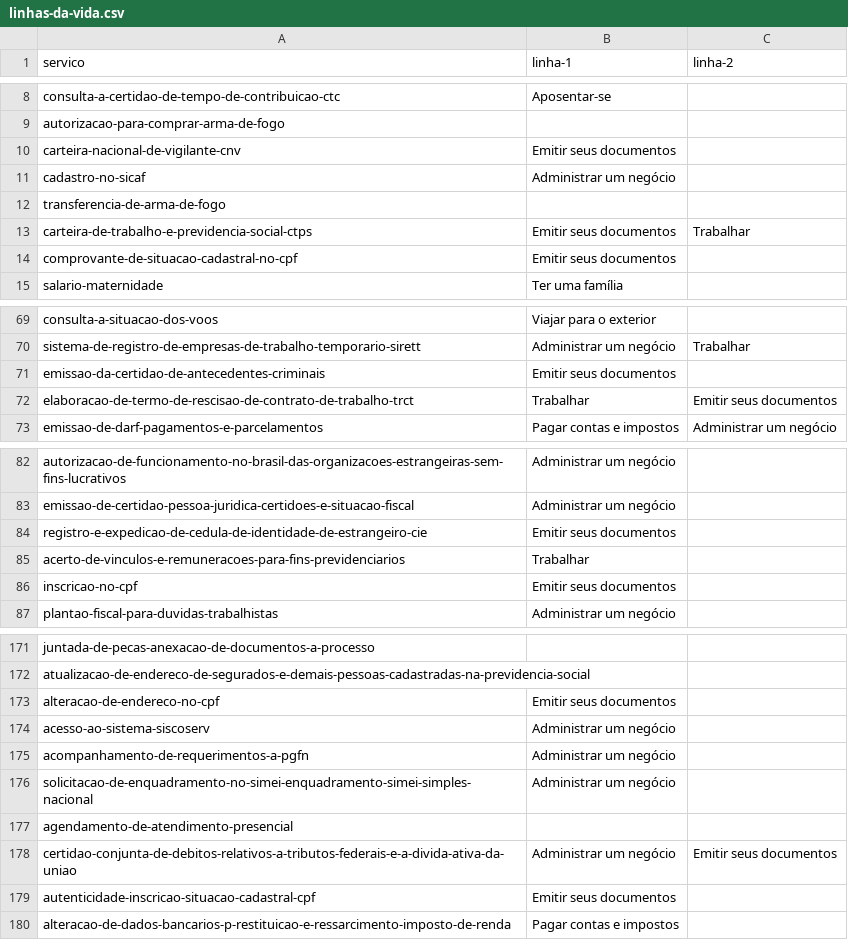
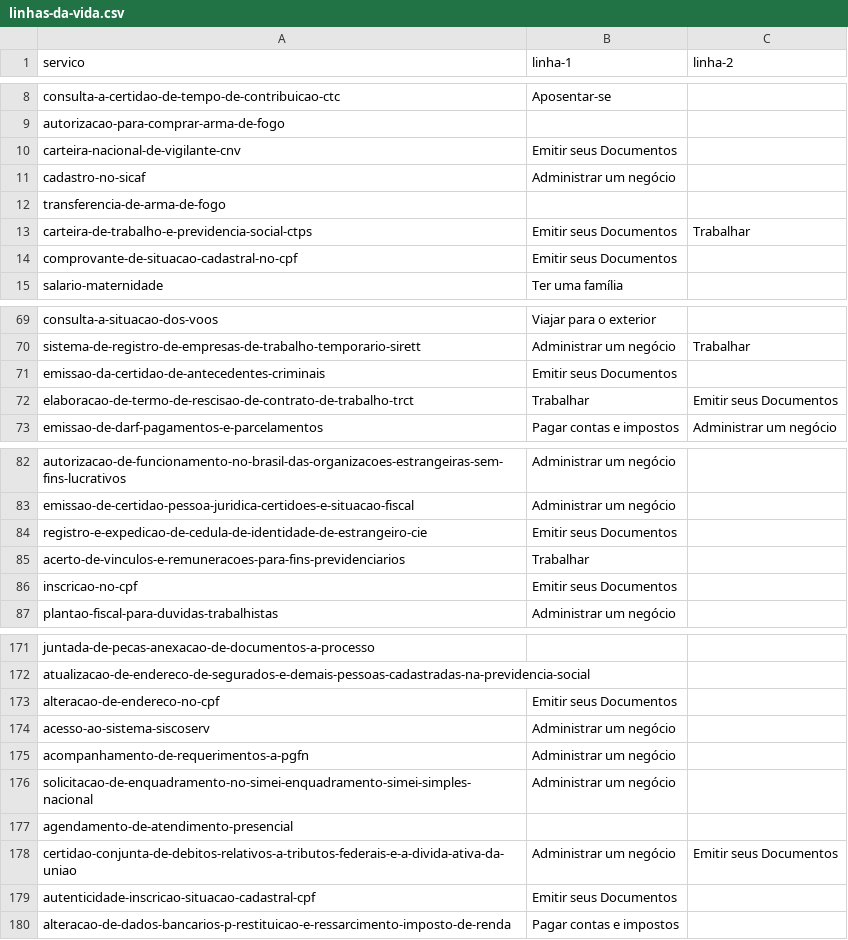
Before and after one commit to servicosgovbr/portal-de-servicos, a CSV file: src/main/resources/linhas-da-vida.csv, drawn as a sheet; only a part is shown, gaps mark what is left out; the diff covers the shown part only.

Commit message:
ajusta headings de linhas da vida #227 e ajusta novas linhas da vida #185

```diff
--- a/src/main/resources/linhas-da-vida.csv
+++ b/src/main/resources/linhas-da-vida.csv
@@ -9,7 +9,7 @@ consulta-a-certidao-de-tempo-de-contribuicao-ctc,Aposentar-se,
 autorizacao-para-comprar-arma-de-fogo,,
-carteira-nacional-de-vigilante-cnv,Emitir seus documentos,
+carteira-nacional-de-vigilante-cnv,Emitir seus Documentos,
 cadastro-no-sicaf,Administrar um negócio,
 transferencia-de-arma-de-fogo,,
-carteira-de-trabalho-e-previdencia-social-ctps,Emitir seus documentos,Trabalhar
-comprovante-de-situacao-cadastral-no-cpf,Emitir seus documentos,
+carteira-de-trabalho-e-previdencia-social-ctps,Emitir seus Documentos,Trabalhar
+comprovante-de-situacao-cadastral-no-cpf,Emitir seus Documentos,
 salario-maternidade,Ter uma família,
@@ -70,4 +70,4 @@ consulta-a-situacao-dos-voos,Viajar para o exterior,
 sistema-de-registro-de-empresas-de-trabalho-temporario-sirett,Administrar um negócio,Trabalhar
-emissao-da-certidao-de-antecedentes-criminais,Emitir seus documentos,
-elaboracao-de-termo-de-rescisao-de-contrato-de-trabalho-trct,Trabalhar,Emitir seus documentos
+emissao-da-certidao-de-antecedentes-criminais,Emitir seus Documentos,
+elaboracao-de-termo-de-rescisao-de-contrato-de-trabalho-trct,Trabalhar,Emitir seus Documentos
 emissao-de-darf-pagamentos-e-parcelamentos,Pagar contas e impostos,Administrar um negócio
@@ -83,5 +83,5 @@ autorizacao-de-funcionamento-no-brasil-das-organizacoes-estrangeiras-sem-fins-lu
 emissao-de-certidao-pessoa-juridica-certidoes-e-situacao-fiscal,Administrar um negócio,
-registro-e-expedicao-de-cedula-de-identidade-de-estrangeiro-cie,Emitir seus documentos,
+registro-e-expedicao-de-cedula-de-identidade-de-estrangeiro-cie,Emitir seus Documentos,
 acerto-de-vinculos-e-remuneracoes-para-fins-previdenciarios,Trabalhar,
-inscricao-no-cpf,Emitir seus documentos,
+inscricao-no-cpf,Emitir seus Documentos,
 plantao-fiscal-para-duvidas-trabalhistas,Administrar um negócio,
@@ -172,3 +172,3 @@ juntada-de-pecas-anexacao-de-documentos-a-processo,,
 atualizacao-de-endereco-de-segurados-e-demais-pessoas-cadastradas-na-previdencia-social,,
-alteracao-de-endereco-no-cpf,Emitir seus documentos,
+alteracao-de-endereco-no-cpf,Emitir seus Documentos,
 acesso-ao-sistema-siscoserv,Administrar um negócio,
@@ -177,4 +177,4 @@ solicitacao-de-enquadramento-no-simei-enquadramento-simei-simples-nacional,Admin
 agendamento-de-atendimento-presencial,,
-certidao-conjunta-de-debitos-relativos-a-tributos-federais-e-a-divida-ativa-da-uniao,Administrar um negócio,Emitir seus documentos
-autenticidade-inscricao-situacao-cadastral-cpf,Emitir seus documentos,
+certidao-conjunta-de-debitos-relativos-a-tributos-federais-e-a-divida-ativa-da-uniao,Administrar um negócio,Emitir seus Documentos
+autenticidade-inscricao-situacao-cadastral-cpf,Emitir seus Documentos,
 alteracao-de-dados-bancarios-p-restituicao-e-ressarcimento-imposto-de-renda,Pagar contas e impostos,
```
Also changed, not shown: 14 edited cells elsewhere in this file, 29 other files.
